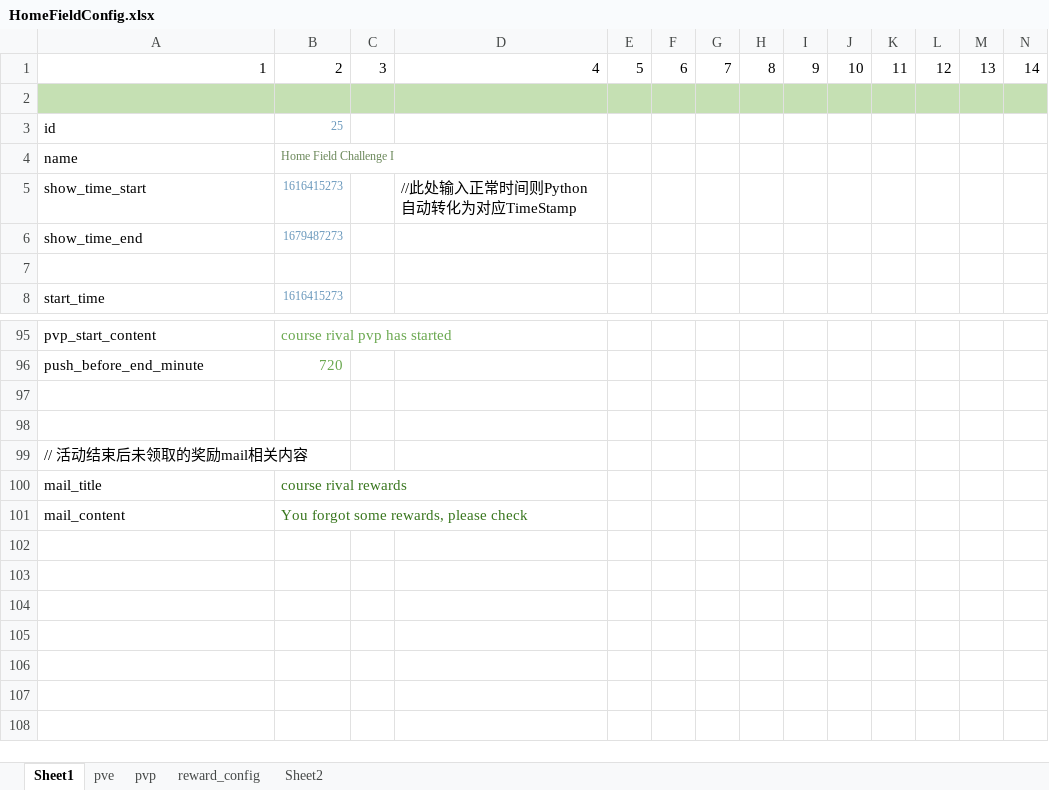
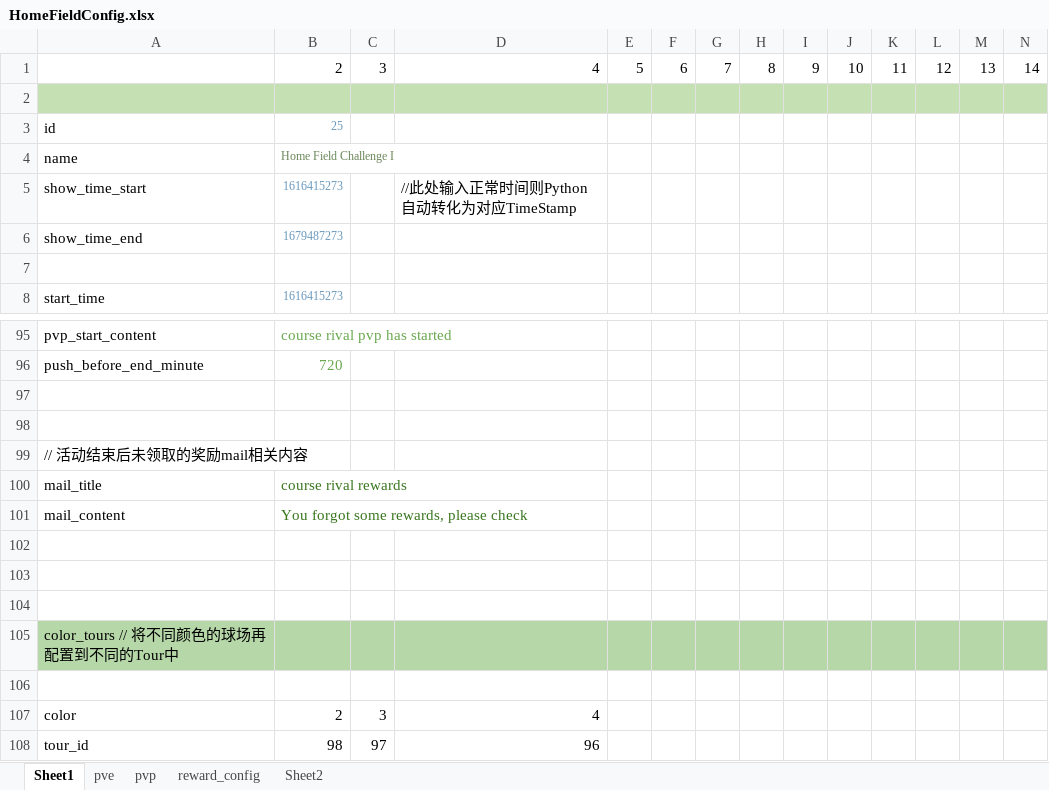
Before and after one commit to IntelHeartPrime/Gamedev_Tools, an Excel workbook: CourseCardSystem/HomeField/HomeFieldConfig.xlsx, sheet Sheet1, drawn as a sheet; only a part is shown, gaps mark what is left out; values as stored, in another font and other column widths than the file's, no borders; charts and pictures not drawn; 1 other sheet too large or unreadable and not compared; rows hold the shown columns only; the diff names each change by its address in the sheet, - before the commit and + after, or states it on an @@ line.

```diff
--- a/CourseCardSystem/HomeField/HomeFieldConfig.xlsx (sheet Sheet1)
+++ b/CourseCardSystem/HomeField/HomeFieldConfig.xlsx (sheet Sheet1)
-A1: 1
+A1: (empty)
+row 102: (empty)
+row 103: (empty)
+row 104: (empty)
+row 105: color_tours // 将不同颜色的球场再配置到不同的Tour中
+row 106: (empty)
+row 107: color | 2 | 3 | 4
+row 108: tour_id | 98 | 97 | 96
```
Also changed, not shown: CourseCardSystem/CourseCardFramework/SimulatorRead.xlsx, CourseCardSystem/Group/CourseCardGroupConfig.xlsx, 6 other files.
